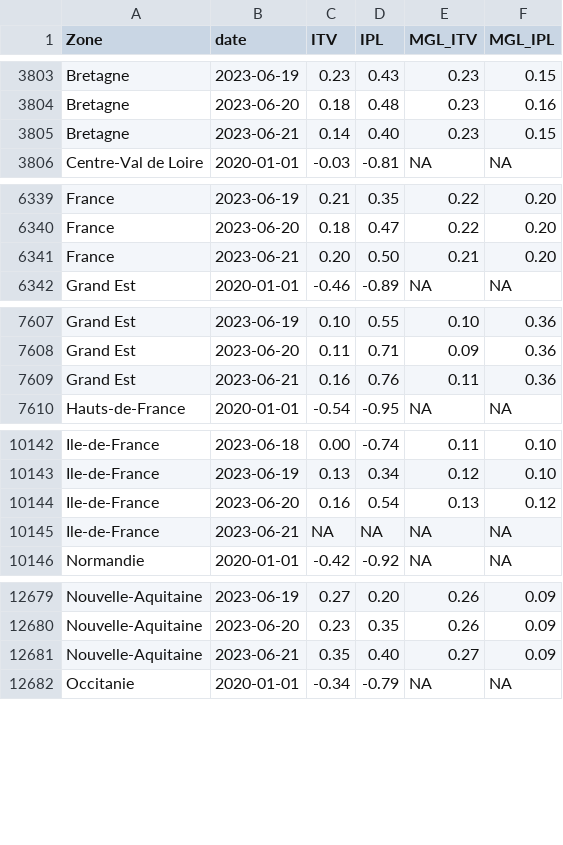
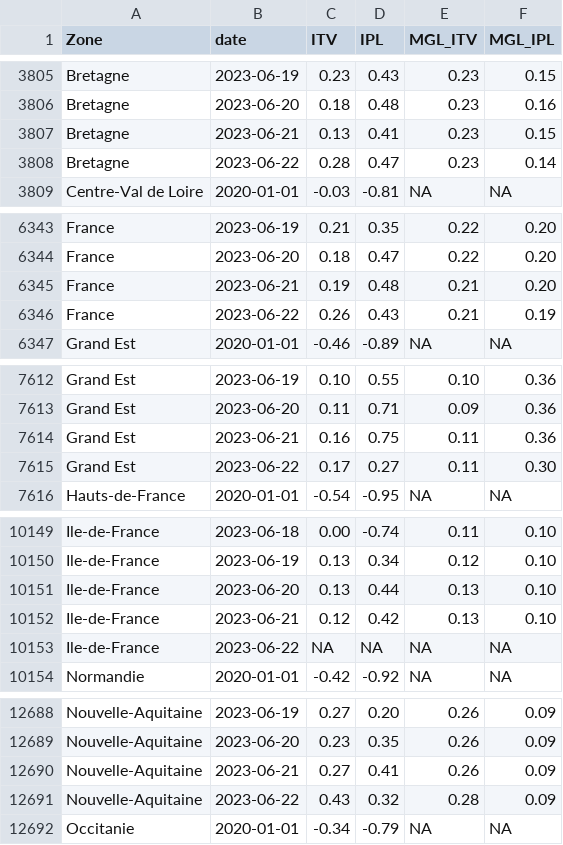
Before and after one commit to CEREMA/data-trafic, a CSV file: fr/latest.csv, drawn as a sheet; only a part is shown, gaps mark what is left out; the diff covers the shown part only.

```diff
--- a/fr/latest.csv
+++ b/fr/latest.csv
@@ -3804,3 +3806,4 @@ Bretagne,2023-06-19,0.23,0.43,0.23,0.15
 Bretagne,2023-06-20,0.18,0.48,0.23,0.16
-Bretagne,2023-06-21,0.14,0.40,0.23,0.15
+Bretagne,2023-06-21,0.13,0.41,0.23,0.15
+Bretagne,2023-06-22,0.28,0.47,0.23,0.14
 Centre-Val de Loire,2020-01-01,-0.03,-0.81,NA,NA
@@ -6340,3 +6344,4 @@ France,2023-06-19,0.21,0.35,0.22,0.20
 France,2023-06-20,0.18,0.47,0.22,0.20
-France,2023-06-21,0.20,0.50,0.21,0.20
+France,2023-06-21,0.19,0.48,0.21,0.20
+France,2023-06-22,0.26,0.43,0.21,0.19
 Grand Est,2020-01-01,-0.46,-0.89,NA,NA
@@ -7608,3 +7613,4 @@ Grand Est,2023-06-19,0.10,0.55,0.10,0.36
 Grand Est,2023-06-20,0.11,0.71,0.09,0.36
-Grand Est,2023-06-21,0.16,0.76,0.11,0.36
+Grand Est,2023-06-21,0.16,0.75,0.11,0.36
+Grand Est,2023-06-22,0.17,0.27,0.11,0.30
 Hauts-de-France,2020-01-01,-0.54,-0.95,NA,NA
@@ -10143,4 +10150,5 @@ Ile-de-France,2023-06-18,0.00,-0.74,0.11,0.10
 Ile-de-France,2023-06-19,0.13,0.34,0.12,0.10
-Ile-de-France,2023-06-20,0.16,0.54,0.13,0.12
-Ile-de-France,2023-06-21,NA,NA,NA,NA
+Ile-de-France,2023-06-20,0.13,0.44,0.13,0.10
+Ile-de-France,2023-06-21,0.12,0.42,0.13,0.10
+Ile-de-France,2023-06-22,NA,NA,NA,NA
 Normandie,2020-01-01,-0.42,-0.92,NA,NA
@@ -12680,3 +12689,4 @@ Nouvelle-Aquitaine,2023-06-19,0.27,0.20,0.26,0.09
 Nouvelle-Aquitaine,2023-06-20,0.23,0.35,0.26,0.09
-Nouvelle-Aquitaine,2023-06-21,0.35,0.40,0.27,0.09
+Nouvelle-Aquitaine,2023-06-21,0.27,0.41,0.26,0.09
+Nouvelle-Aquitaine,2023-06-22,0.43,0.32,0.28,0.09
 Occitanie,2020-01-01,-0.34,-0.79,NA,NA
```
Also changed, not shown: 8 added rows elsewhere in this file, collectivites/paris_brut_latest.csv, collectivites/paris_latest.csv, 2 other files.
